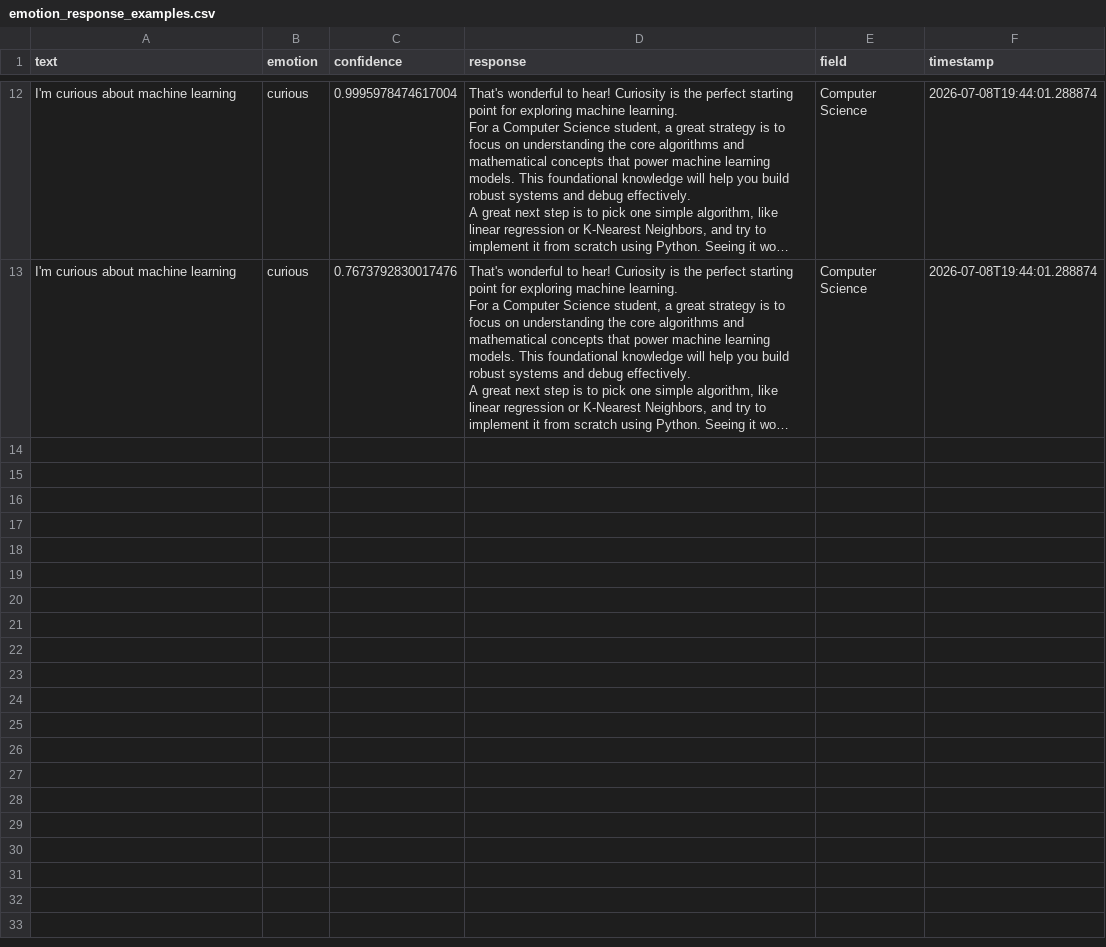
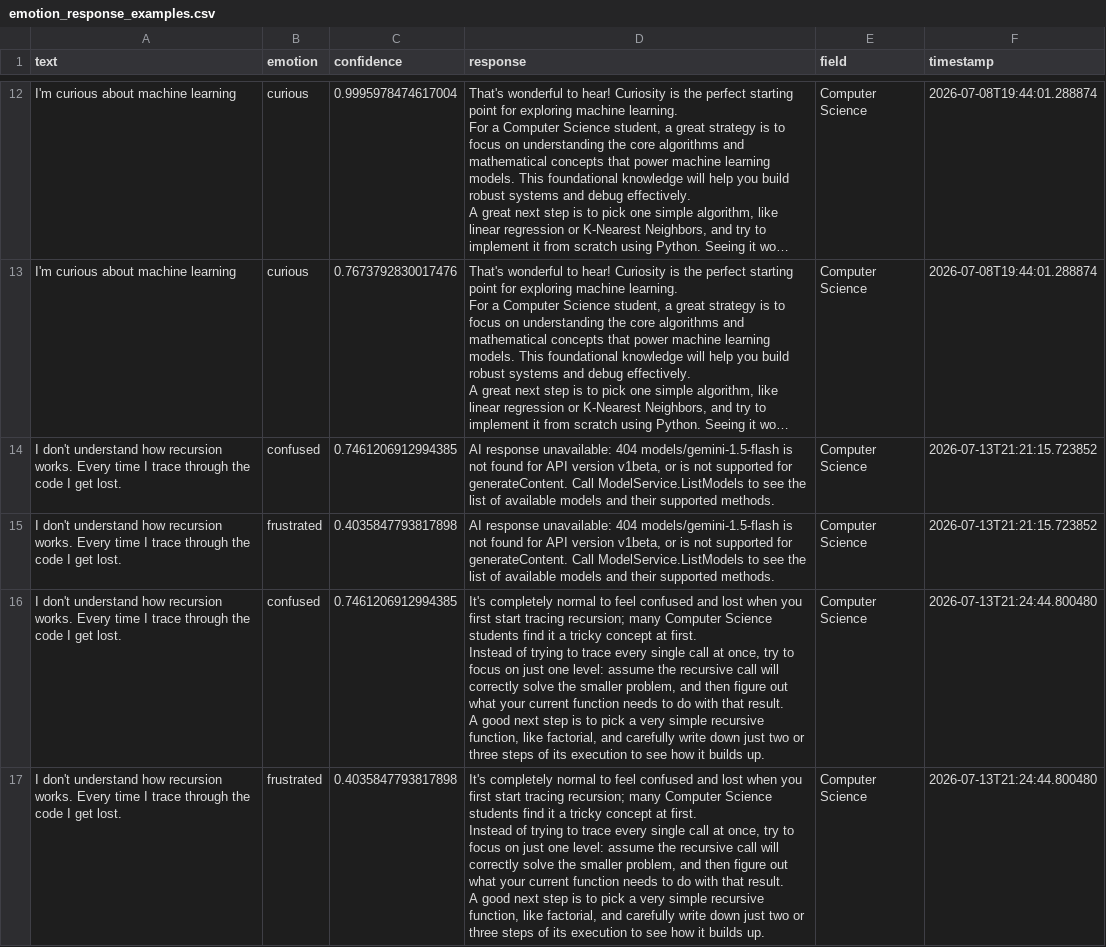
Before and after one commit to UdeepChowdary/emotionDetectionLearningSupportEngine, a CSV file: project files/emotion_response_examples.csv, drawn as a sheet; only a part is shown, gaps mark what is left out; long unchanged cells end in …; ↵ is a line break in a cell; the diff covers the shown part only; the diff names each change by its address in the sheet, - before the commit and + after, or states it on an @@ line.

```diff
--- a/project files/emotion_response_examples.csv
+++ b/project files/emotion_response_examples.csv
+row 14: I don't understand how recursion works. Every time I trace through the code I get lost. | confused | 0.7461206912994385 | AI response unavailable: 404 models/gemini-1.5-flash is not found for API version v1beta, or is not supported for generateContent. Call ModelService.ListModels to see the list of available models and their supported methods. | Computer Science | 2026-07-13T21:21:15.723852
+row 15: I don't understand how recursion works. Every time I trace through the code I get lost. | frustrated | 0.4035847793817898 | AI response unavailable: 404 models/gemini-1.5-flash is not found for API version v1beta, or is not supported for generateContent. Call ModelService.ListModels to see the list of available models and their supported methods. | Computer Science | 2026-07-13T21:21:15.723852
+row 16: I don't understand how recursion works. Every time I trace through the code I get lost. | confused | 0.7461206912994385 | It's completely normal to feel confused and lost when you first start tracing recursion; many Computer Science students find it a tricky concept at first. ↵ Instead of trying to trace every single call at once, try to focus on just one level: assume the recursive call will correctly solve the smaller problem, and then figure out what your current function needs to do with that result. ↵ A good next step is to pick a very simple recursive function, like factorial, and carefully write down just two or three steps of its execution to see how it builds up. | Computer Science | 2026-07-13T21:24:44.800480
+row 17: I don't understand how recursion works. Every time I trace through the code I get lost. | frustrated | 0.4035847793817898 | It's completely normal to feel confused and lost when you first start tracing recursion; many Computer Science students find it a tricky concept at first. ↵ Instead of trying to trace every single call at once, try to focus on just one level: assume the recursive call will correctly solve the smaller problem, and then figure out what your current function needs to do with that result. ↵ A good next step is to pick a very simple recursive function, like factorial, and carefully write down just two or three steps of its execution to see how it builds up. | Computer Science | 2026-07-13T21:24:44.800480
```
Also changed, not shown: 4 added rows elsewhere in this file, 25 other files.
